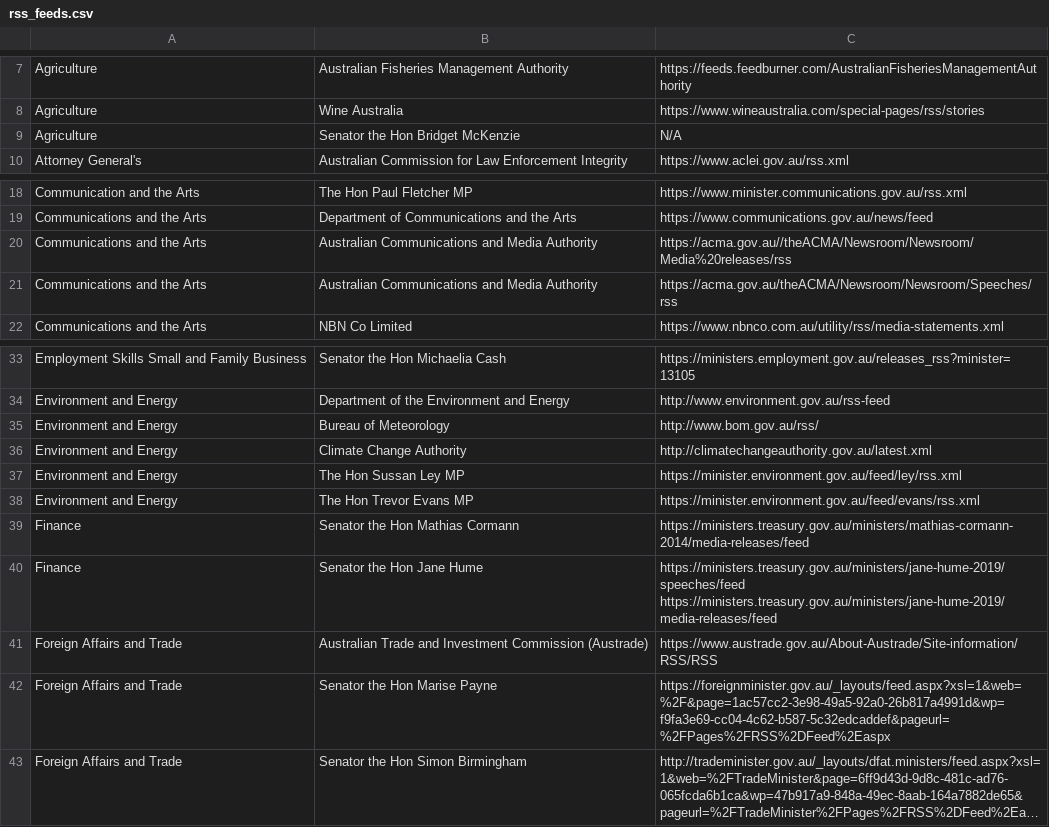
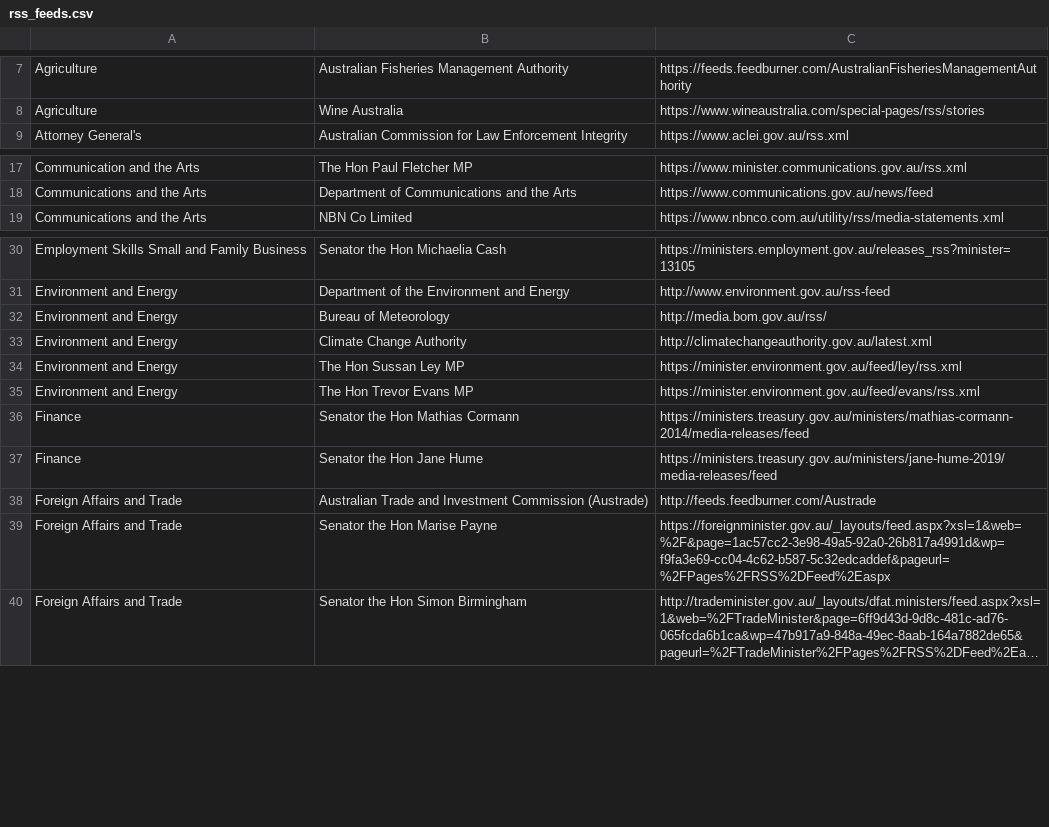
Before and after one commit to govau/media-release-sources, a CSV file: rss_feeds.csv, drawn as a sheet; only a part is shown, gaps mark what is left out; long unchanged cells end in ….

Commit message:
Fix broken feeds, updated csv2opml for updated csv

```diff
--- a/rss_feeds.csv
+++ b/rss_feeds.csv
@@ -8,3 +8,2 @@ Agriculture,Australian Fisheries Management Authority,https://feeds.feedburner.c
 Agriculture,Wine Australia,https://www.wineaustralia.com/special-pages/rss/stories
-Agriculture,Senator the Hon Bridget McKenzie,N/A
 Attorney General's,Australian Commission for Law Enforcement Integrity,https://www.aclei.gov.au/rss.xml
@@ -19,4 +18,2 @@ Communication and the Arts,The Hon Paul Fletcher MP,https://www.minister.communi
 Communications and the Arts,Department of Communications and the Arts,https://www.communications.gov.au/news/feed
-Communications and the Arts,Australian Communications and Media Authority,https://acma.gov.au//theACMA/Newsroom/Newsroom/Media%20releases/rss
-Communications and the Arts,Australian Communications and Media Authority,https://acma.gov.au/theACMA/Newsroom/Newsroom/Speeches/rss
 Communications and the Arts,NBN Co Limited,https://www.nbnco.com.au/utility/rss/media-statements.xml
@@ -34,3 +31,3 @@ Employment Skills Small and Family Business,Senator the Hon Michaelia Cash,https
 Environment and Energy,Department of the Environment and Energy,http://www.environment.gov.au/rss-feed
-Environment and Energy,Bureau of Meteorology,http://www.bom.gov.au/rss/
+Environment and Energy,Bureau of Meteorology,http://media.bom.gov.au/rss/
 Environment and Energy,Climate Change Authority,http://climatechangeauthority.gov.au/latest.xml
@@ -39,5 +36,4 @@ Environment and Energy,The Hon Trevor Evans MP,https://minister.environment.gov.
 Finance,Senator the Hon Mathias Cormann,https://ministers.treasury.gov.au/ministers/mathias-cormann-2014/media-releases/feed
-Finance,Senator the Hon Jane Hume,"https://ministers.treasury.gov.au/ministers/jane-hume-2019/speeches/feed
-https://ministers.treasury.gov.au/ministers/jane-hume-2019/media-releases/feed"
-Foreign Affairs and Trade,Australian Trade and Investment Commission (Austrade),https://www.austrade.gov.au/About-Austrade/Site-information/RSS/RSS
+Finance,Senator the Hon Jane Hume,https://ministers.treasury.gov.au/ministers/jane-hume-2019/media-releases/feed
+Foreign Affairs and Trade,Australian Trade and Investment Commission (Austrade),http://feeds.feedburner.com/Austrade
 Foreign Affairs and Trade,Senator the Hon Marise Payne,https://foreignminister.gov.au/_layouts/feed.aspx?xsl=1&web=%2F&page=1ac57cc2-3e98-49a5-92a0-26b817a4991d&wp=f9fa3e69-cc04-4c62-b587-5c32edcaddef&pageurl=%2FPages%2FRSS%2DFeed%2Easpx
```
Also changed, not shown: css_urls.csv, 1 other file.
